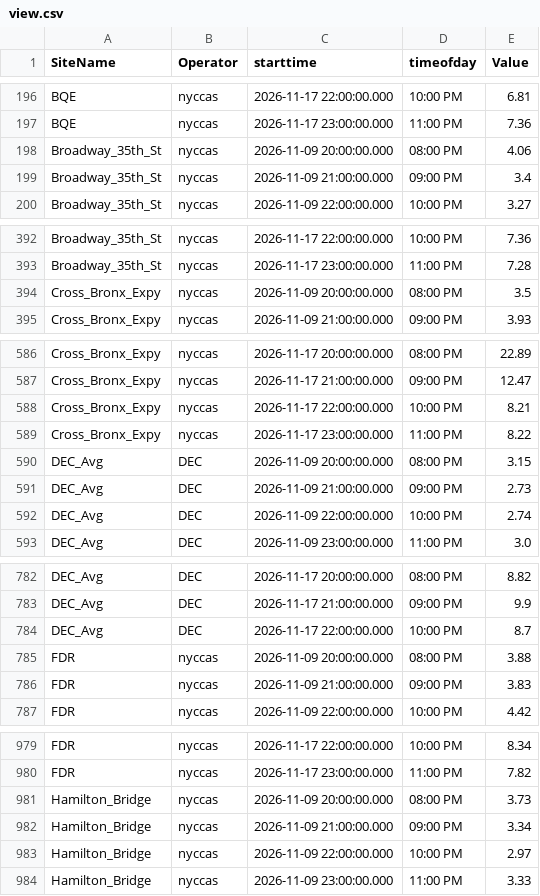
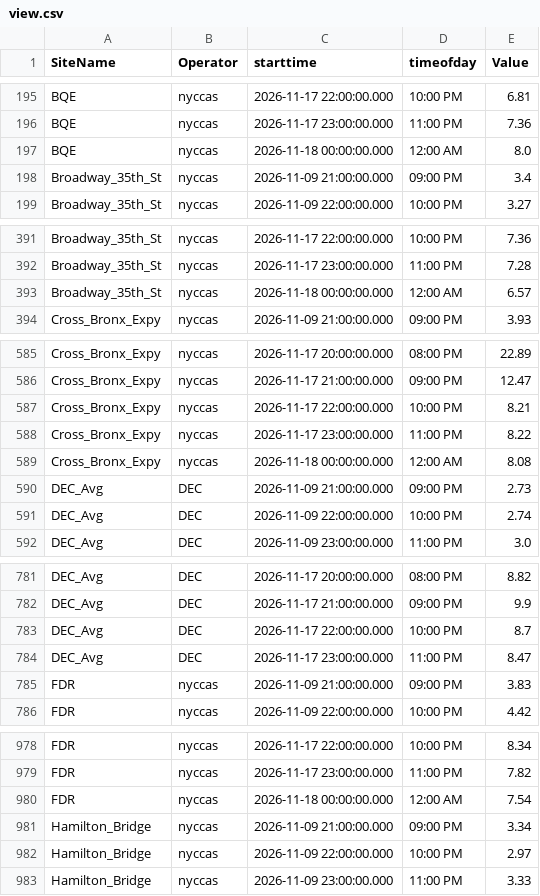
Before and after one commit to nychealth/nyccas-data, a CSV file: portal/view.csv, drawn as a sheet; only a part is shown, gaps mark what is left out; the diff covers the shown part only.

Commit message:
File generated on 2026-11-18 01:45:02

```diff
--- a/portal/view.csv
+++ b/portal/view.csv
@@ -197,3 +196,3 @@ BQE,nyccas,2026-11-17 22:00:00.000,10:00 PM,6.81
 BQE,nyccas,2026-11-17 23:00:00.000,11:00 PM,7.36
-Broadway_35th_St,nyccas,2026-11-09 20:00:00.000,08:00 PM,4.06
+BQE,nyccas,2026-11-18 00:00:00.000,12:00 AM,8.0
 Broadway_35th_St,nyccas,2026-11-09 21:00:00.000,09:00 PM,3.4
@@ -393,3 +392,3 @@ Broadway_35th_St,nyccas,2026-11-17 22:00:00.000,10:00 PM,7.36
 Broadway_35th_St,nyccas,2026-11-17 23:00:00.000,11:00 PM,7.28
-Cross_Bronx_Expy,nyccas,2026-11-09 20:00:00.000,08:00 PM,3.5
+Broadway_35th_St,nyccas,2026-11-18 00:00:00.000,12:00 AM,6.57
 Cross_Bronx_Expy,nyccas,2026-11-09 21:00:00.000,09:00 PM,3.93
@@ -589,3 +588,3 @@ Cross_Bronx_Expy,nyccas,2026-11-17 22:00:00.000,10:00 PM,8.21
 Cross_Bronx_Expy,nyccas,2026-11-17 23:00:00.000,11:00 PM,8.22
-DEC_Avg,DEC,2026-11-09 20:00:00.000,08:00 PM,3.15
+Cross_Bronx_Expy,nyccas,2026-11-18 00:00:00.000,12:00 AM,8.08
 DEC_Avg,DEC,2026-11-09 21:00:00.000,09:00 PM,2.73
@@ -784,3 +783,3 @@ DEC_Avg,DEC,2026-11-17 21:00:00.000,09:00 PM,9.9
 DEC_Avg,DEC,2026-11-17 22:00:00.000,10:00 PM,8.7
-FDR,nyccas,2026-11-09 20:00:00.000,08:00 PM,3.88
+DEC_Avg,DEC,2026-11-17 23:00:00.000,11:00 PM,8.47
 FDR,nyccas,2026-11-09 21:00:00.000,09:00 PM,3.83
@@ -980,3 +979,3 @@ FDR,nyccas,2026-11-17 22:00:00.000,10:00 PM,8.34
 FDR,nyccas,2026-11-17 23:00:00.000,11:00 PM,7.82
-Hamilton_Bridge,nyccas,2026-11-09 20:00:00.000,08:00 PM,3.73
+FDR,nyccas,2026-11-18 00:00:00.000,12:00 AM,7.54
 Hamilton_Bridge,nyccas,2026-11-09 21:00:00.000,09:00 PM,3.34
```
Also changed, not shown: 9 added rows and 10 removed rows elsewhere in this file.
